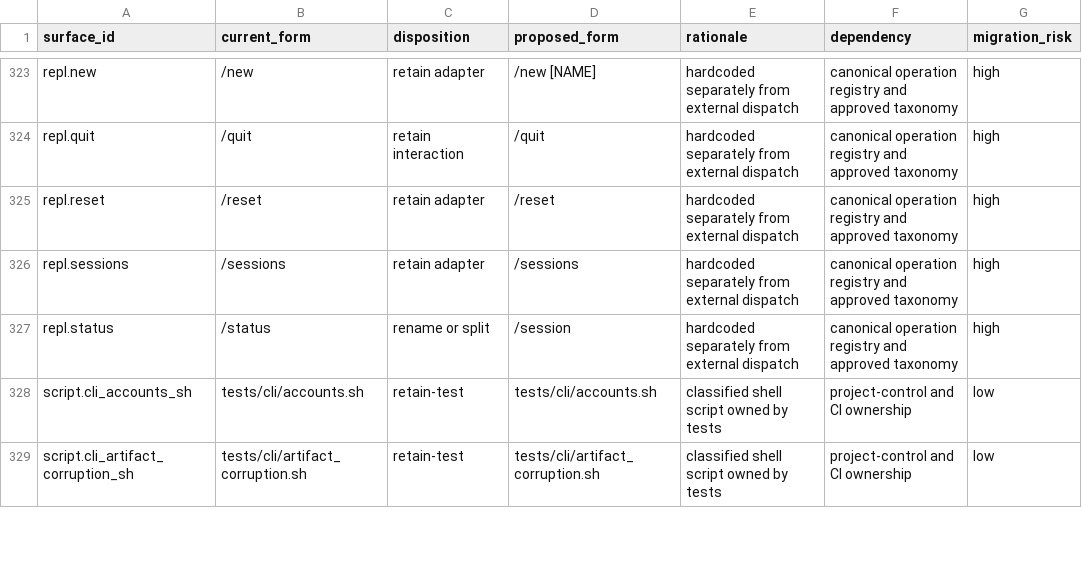
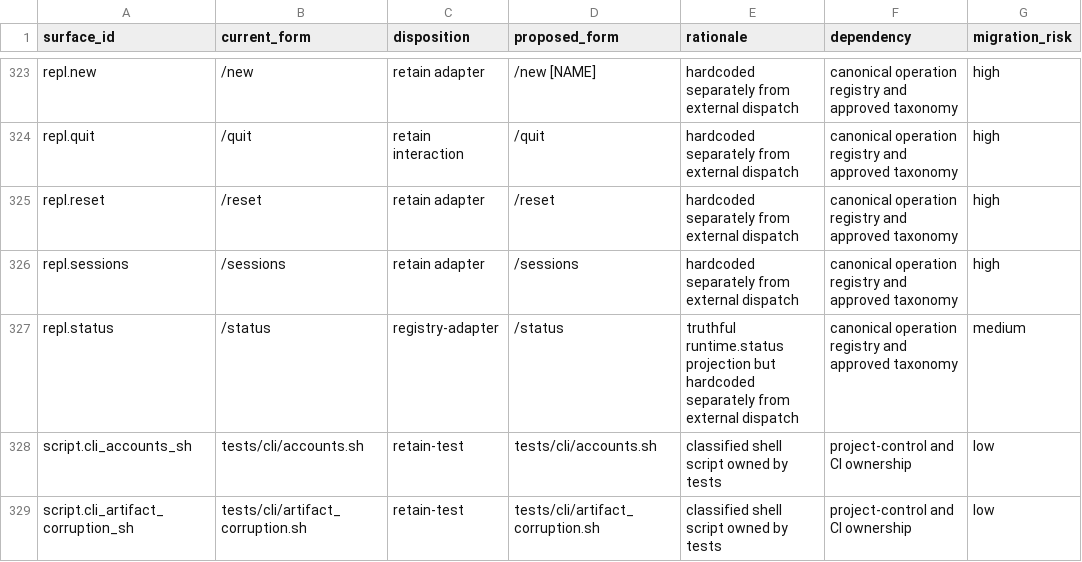
Before and after one commit to yailabs/clori, a TSV file: docs/audits/operator-surface-ec7dcc/dispositions.tsv, drawn as a sheet; only a part is shown, gaps mark what is left out; the diff names each change by its address in the sheet, - before the commit and + after, or states it on an @@ line.

```diff
--- a/docs/audits/operator-surface-ec7dcc/dispositions.tsv
+++ b/docs/audits/operator-surface-ec7dcc/dispositions.tsv
-C327 (disposition): rename or split
+C327 (disposition): registry-adapter
-D327 (proposed_form): /session
+D327 (proposed_form): /status
-E327 (rationale): hardcoded separately…
+E327 (rationale): truthful runtime.status projection but hardcoded separately…
-G327 (migration_risk): high
+G327 (migration_risk): medium
```
Also changed, not shown: docs/audits/operator-surface-ec7dcc/commands.tsv, docs/audits/operator-surface-ec7dcc/operations.tsv, 3 other files.
